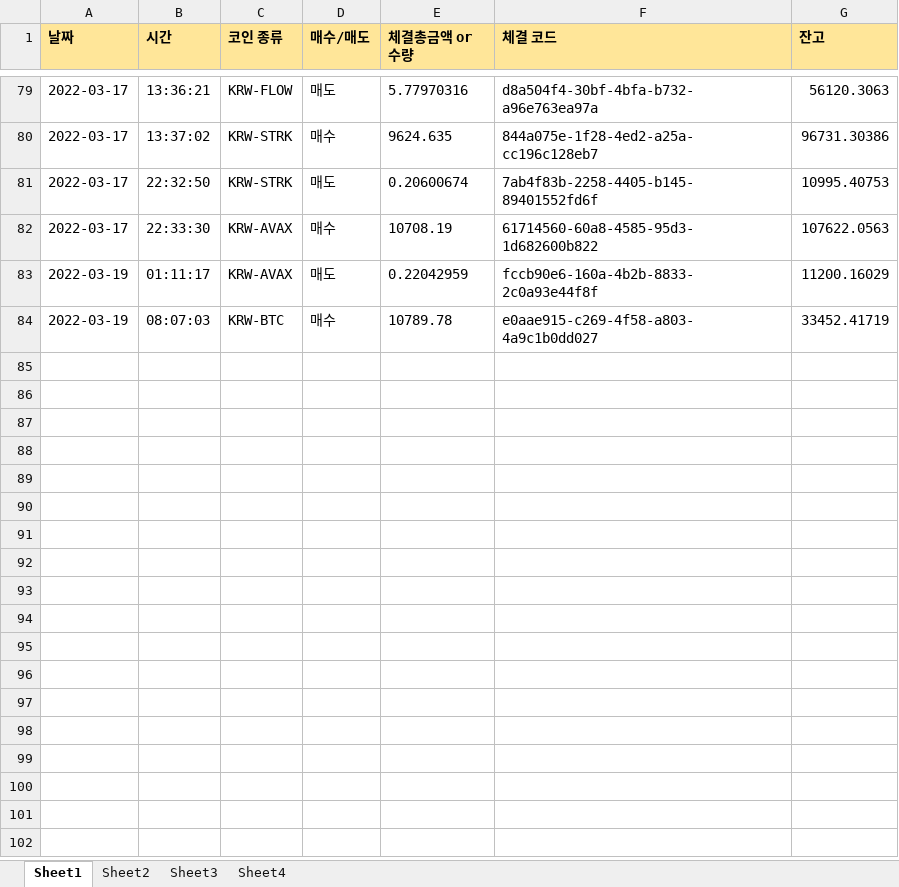
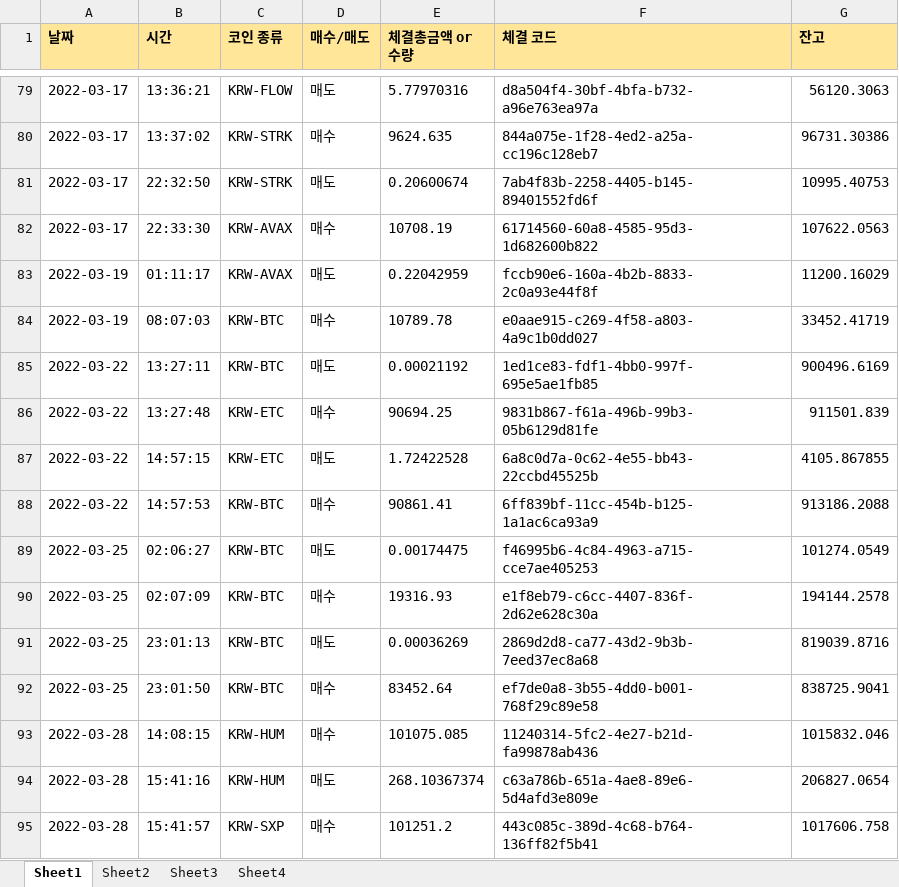
Before and after one commit to kkuho/pracgtice, an Excel workbook: upbitRecord.xlsx, sheet Sheet1, drawn as a sheet; only a part is shown, gaps mark what is left out; values as stored, in another font and other column widths than the file's, no borders; the diff names each change by its address in the sheet, - before the commit and + after, or states it on an @@ line.

```diff
--- a/upbitRecord.xlsx (sheet Sheet1)
+++ b/upbitRecord.xlsx (sheet Sheet1)
+row 85: 2022-03-22 | 13:27:11 | KRW-BTC | 매도 | 0.00021192 | 1ed1ce83-fdf1-4bb0-997f-695e5ae1fb85 | 900496.6169
+row 86: 2022-03-22 | 13:27:48 | KRW-ETC | 매수 | 90694.25 | 9831b867-f61a-496b-99b3-05b6129d81fe | 911501.839
+row 87: 2022-03-22 | 14:57:15 | KRW-ETC | 매도 | 1.72422528 | 6a8c0d7a-0c62-4e55-bb43-22ccbd45525b | 4105.867855
+row 88: 2022-03-22 | 14:57:53 | KRW-BTC | 매수 | 90861.41 | 6ff839bf-11cc-454b-b125-1a1ac6ca93a9 | 913186.2088
+row 89: 2022-03-25 | 02:06:27 | KRW-BTC | 매도 | 0.00174475 | f46995b6-4c84-4963-a715-cce7ae405253 | 101274.0549
+row 90: 2022-03-25 | 02:07:09 | KRW-BTC | 매수 | 19316.93 | e1f8eb79-c6cc-4407-836f-2d62e628c30a | 194144.2578
+row 91: 2022-03-25 | 23:01:13 | KRW-BTC | 매도 | 0.00036269 | 2869d2d8-ca77-43d2-9b3b-7eed37ec8a68 | 819039.8716
+row 92: 2022-03-25 | 23:01:50 | KRW-BTC | 매수 | 83452.64 | ef7de0a8-3b55-4dd0-b001-768f29c89e58 | 838725.9041
+row 93: 2022-03-28 | 14:08:15 | KRW-HUM | 매수 | 101075.085 | 11240314-5fc2-4e27-b21d-fa99878ab436 | 1015832.046
+row 94: 2022-03-28 | 15:41:16 | KRW-HUM | 매도 | 268.10367374 | c63a786b-651a-4ae8-89e6-5d4afd3e809e | 206827.0654
+row 95: 2022-03-28 | 15:41:57 | KRW-SXP | 매수 | 101251.2 | 443c085c-389d-4c68-b764-136ff82f5b41 | 1017606.758
```
Also changed, not shown: sheet Sheet4, sheet Sheet3, sheet Sheet2, 4 other files.
